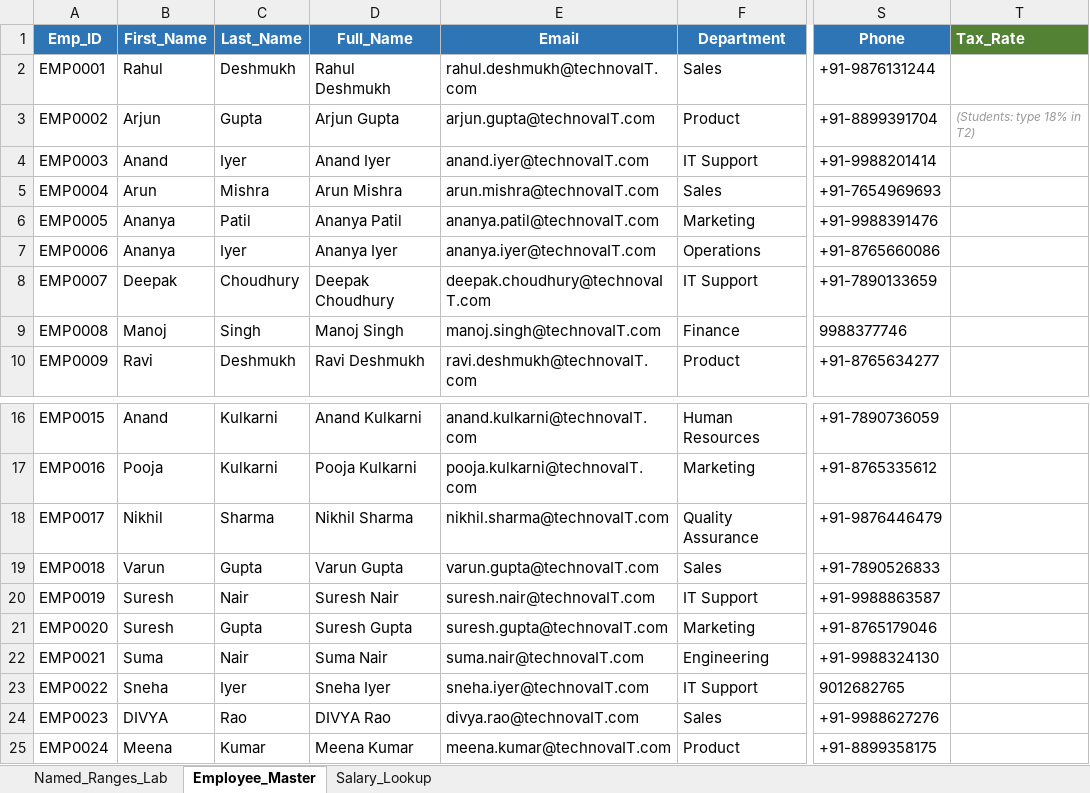
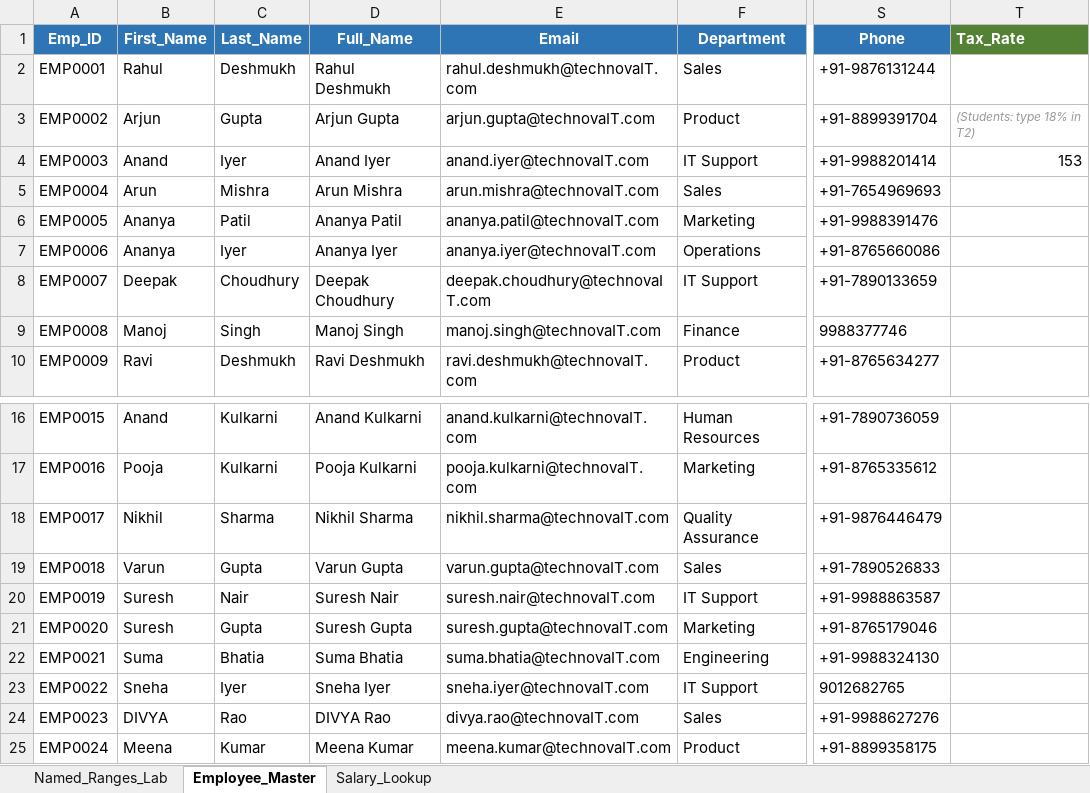
Before and after one commit to Sanjay1712KSK/DAA_STEP-CLASSES, an Excel workbook: Excel/1. Labs/M4_Student_Lab_Excel.xlsx, sheet Employee_Master, drawn as a sheet; only a part is shown, gaps mark what is left out; values as stored, in another font and other column widths than the file's, no borders; charts and pictures not drawn; the diff names each change by its address in the sheet, - before the commit and + after, or states it on an @@ line.

```diff
--- a/Excel/1. Labs/M4_Student_Lab_Excel.xlsx (sheet Employee_Master)
+++ b/Excel/1. Labs/M4_Student_Lab_Excel.xlsx (sheet Employee_Master)
-T4 (Tax_Rate): (empty)
+T4 (Tax_Rate): 153
-C22 (Last_Name): Nair
+C22 (Last_Name): Bhatia
-D22 (Full_Name): Suma Nair
+D22 (Full_Name): Suma Bhatia
-E22 (Email): suma.nair@technovaIT.com
+E22 (Email): suma.bhatia@technovaIT.com
```
Also changed, not shown: sheet Salary_Lookup, formulas that keep their value, charts or pictures, Excel/1. Labs/M1_Navigation_Labs.xlsx, Excel/2. Dataset/M1_Excel_Training_Dataset.xlsx.
